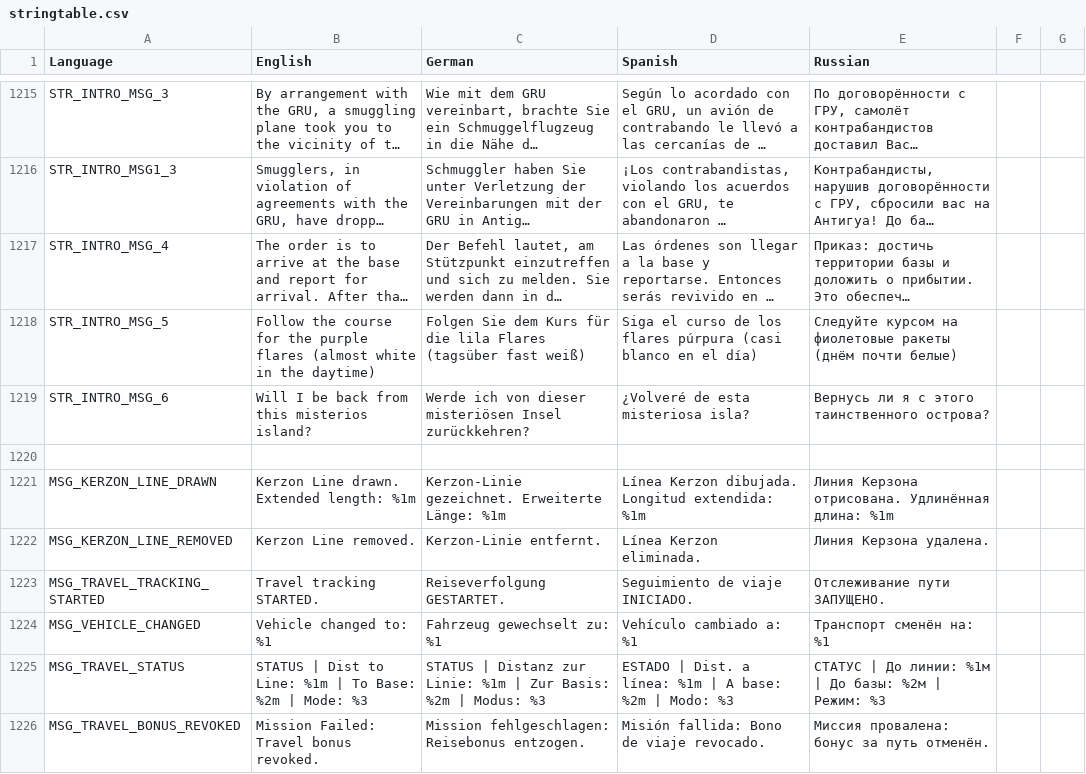
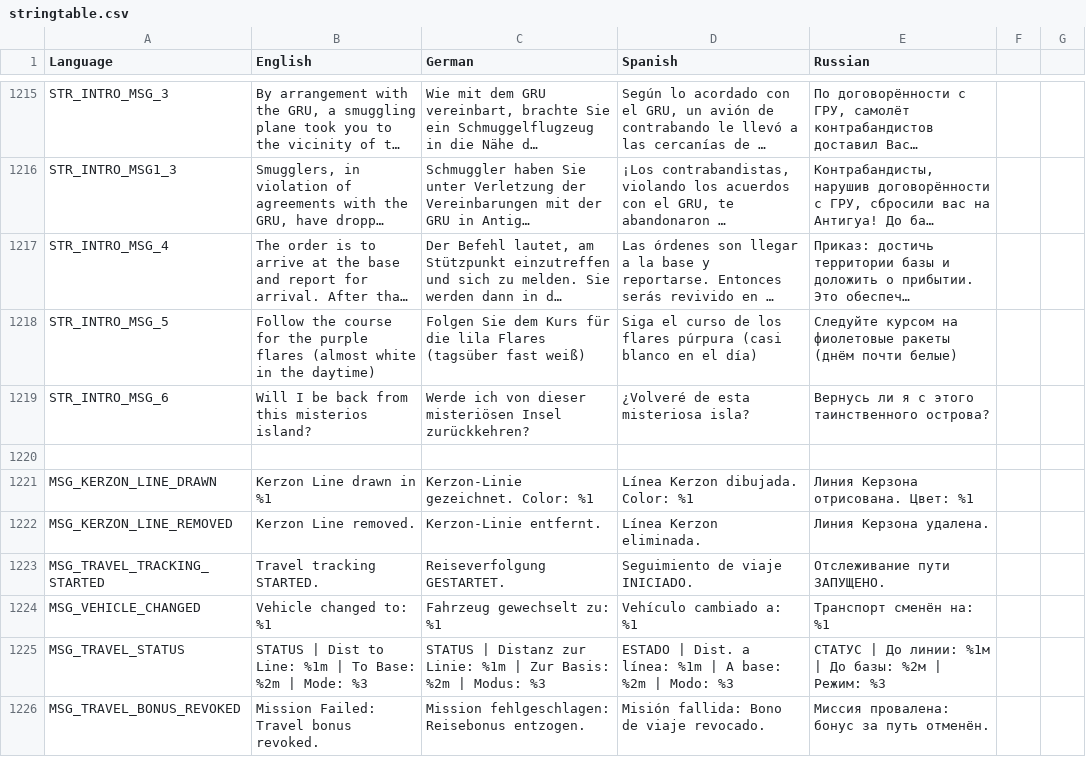
Before and after one commit to sygsky/Domination-for-Red-Engineers-server, a CSV file: stringtable.csv, drawn as a sheet; only a part is shown, gaps mark what is left out; long unchanged cells end in ….

Commit message:
Kerzon line support debugging #2

```diff
--- a/stringtable.csv
+++ b/stringtable.csv
@@ -1220,3 +1220,3 @@ STR_INTRO_MSG_6,Will I be back from this misterios island?,Werde ich von dieser
 
-MSG_KERZON_LINE_DRAWN,"Kerzon Line drawn. Extended length: %1m","Kerzon-Linie gezeichnet. Erweiterte Länge: %1m","Línea Kerzon dibujada. Longitud extendida: %1m","Линия Керзона отрисована. Удлинённая длина: %1m"
+MSG_KERZON_LINE_DRAWN,"Kerzon Line drawn in %1","Kerzon-Linie gezeichnet. Color: %1","Línea Kerzon dibujada. Color: %1","Линия Керзона отрисована. Цвет: %1"
 MSG_KERZON_LINE_REMOVED,"Kerzon Line removed.","Kerzon-Linie entfernt.","Línea Kerzon eliminada.","Линия Керзона удалена."
```
Also changed, not shown: 1 other file.
